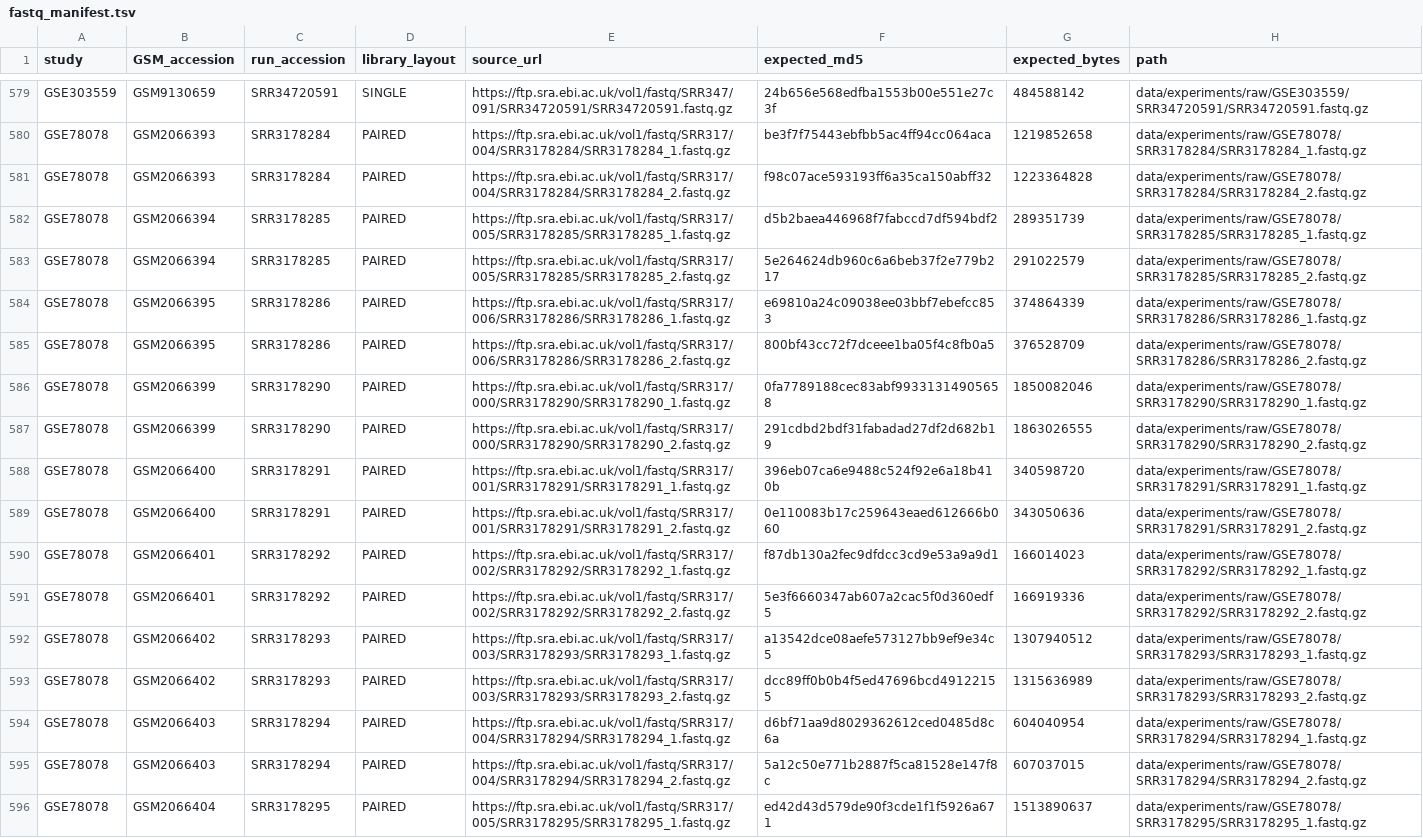
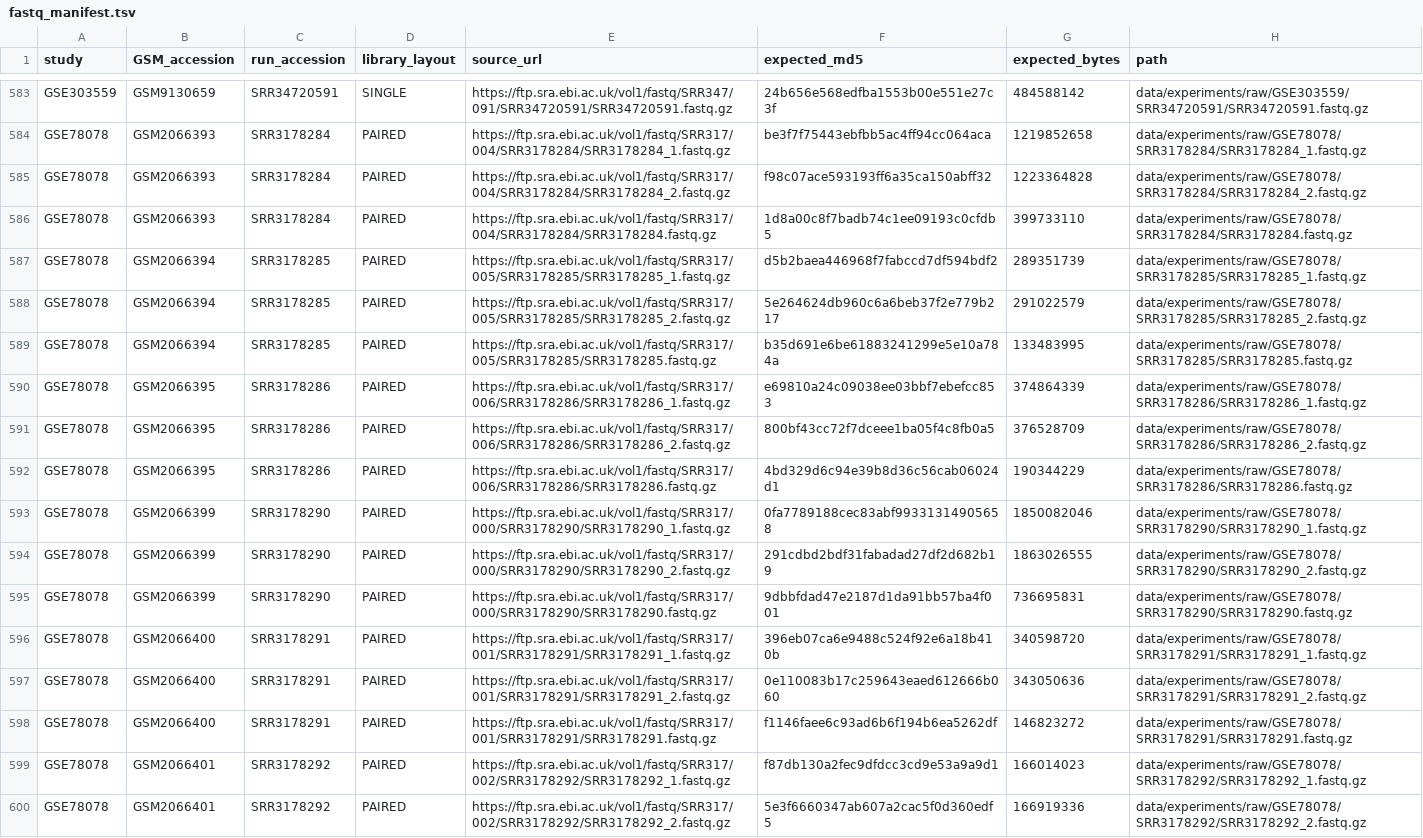
Before and after one commit to BioGeMT/fun-miRBench, a TSV file: pipelines/processing/configs/fastq_manifest.tsv, drawn as a sheet; only a part is shown, gaps mark what is left out; the shorter side is filled out with more unchanged rows; the diff covers the shown part only; the diff names each change by its address in the sheet, - before the commit and + after, or states it on an @@ line.

Commit message:
add the unpaired fastq files to the manifest

```diff
--- a/pipelines/processing/configs/fastq_manifest.tsv
+++ b/pipelines/processing/configs/fastq_manifest.tsv
+row 586: GSE78078 | GSM2066393 | SRR3178284 | PAIRED | https://ftp.sra.ebi.ac.uk/vol1/fastq/SRR317/004/SRR3178284/SRR3178284.fastq.gz | 1d8a00c8f7badb74c1ee09193c0cfdb5 | 399733110 | data/experiments/raw/GSE78078/SRR3178284/SRR3178284.fastq.gz
+row 589: GSE78078 | GSM2066394 | SRR3178285 | PAIRED | https://ftp.sra.ebi.ac.uk/vol1/fastq/SRR317/005/SRR3178285/SRR3178285.fastq.gz | b35d691e6be61883241299e5e10a784a | 133483995 | data/experiments/raw/GSE78078/SRR3178285/SRR3178285.fastq.gz
+row 592: GSE78078 | GSM2066395 | SRR3178286 | PAIRED | https://ftp.sra.ebi.ac.uk/vol1/fastq/SRR317/006/SRR3178286/SRR3178286.fastq.gz | 4bd329d6c94e39b8d36c56cab06024d1 | 190344229 | data/experiments/raw/GSE78078/SRR3178286/SRR3178286.fastq.gz
+row 595: GSE78078 | GSM2066399 | SRR3178290 | PAIRED | https://ftp.sra.ebi.ac.uk/vol1/fastq/SRR317/000/SRR3178290/SRR3178290.fastq.gz | 9dbbfdad47e2187d1da91bb57ba4f001 | 736695831 | data/experiments/raw/GSE78078/SRR3178290/SRR3178290.fastq.gz
+row 598: GSE78078 | GSM2066400 | SRR3178291 | PAIRED | https://ftp.sra.ebi.ac.uk/vol1/fastq/SRR317/001/SRR3178291/SRR3178291.fastq.gz | f1146faee6c93ad6b6f194b6ea5262df | 146823272 | data/experiments/raw/GSE78078/SRR3178291/SRR3178291.fastq.gz
```
Also changed, not shown: 11 added rows elsewhere in this file, 2 other files.
